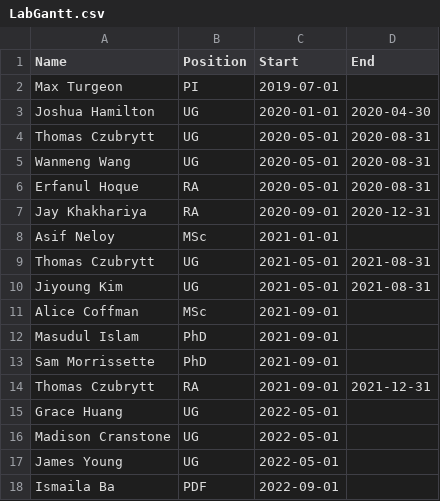
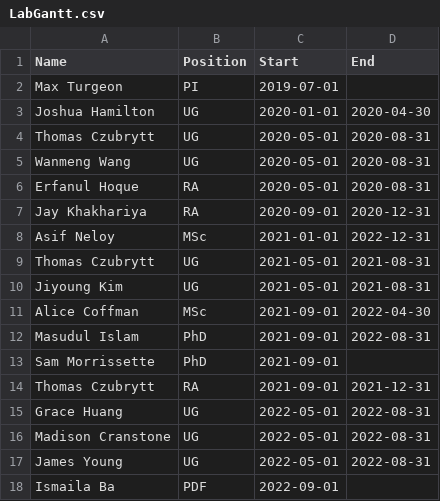
Before and after one commit to UMDimReduction/LabGantt, a CSV file: LabGantt.csv, drawn as a sheet.

```diff
--- a/LabGantt.csv
+++ b/LabGantt.csv
@@ -7,12 +7,12 @@ Erfanul Hoque,RA,2020-05-01,2020-08-31
 Jay Khakhariya,RA,2020-09-01,2020-12-31
-Asif Neloy,MSc,2021-01-01,
+Asif Neloy,MSc,2021-01-01,2022-12-31
 Thomas Czubrytt,UG,2021-05-01,2021-08-31
 Jiyoung Kim,UG,2021-05-01,2021-08-31
-Alice Coffman,MSc,2021-09-01,
-Masudul Islam,PhD,2021-09-01,
+Alice Coffman,MSc,2021-09-01,2022-04-30
+Masudul Islam,PhD,2021-09-01,2022-08-31
 Sam Morrissette,PhD,2021-09-01,
 Thomas Czubrytt,RA,2021-09-01,2021-12-31
-Grace Huang,UG,2022-05-01,
-Madison Cranstone,UG,2022-05-01,
-James Young,UG,2022-05-01,
+Grace Huang,UG,2022-05-01,2022-08-31
+Madison Cranstone,UG,2022-05-01,2022-08-31
+James Young,UG,2022-05-01,2022-08-31
 Ismaila Ba,PDF,2022-09-01,
```
Also changed, not shown: 2 other files.
